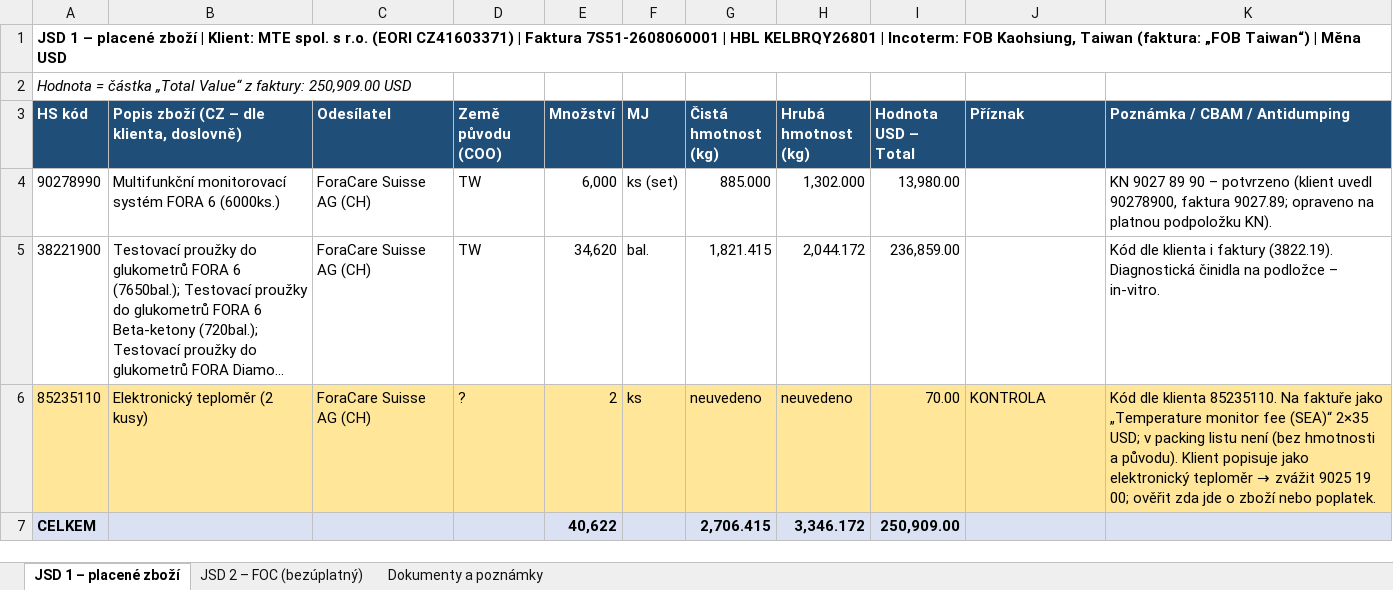
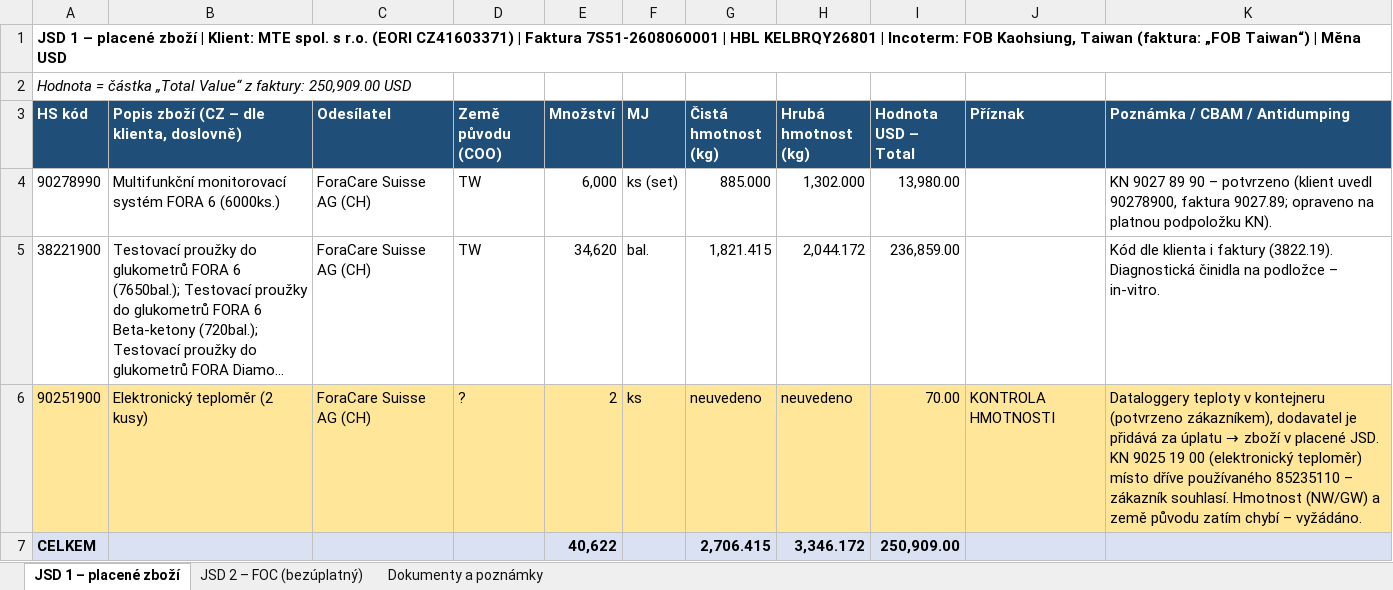
Before and after one commit to Kseni-ia/customs, an Excel workbook: output/HS_Code_Summary_MTE_CZ26011717.xlsx, sheet JSD 1 – placené zboží, drawn as a sheet; long unchanged cells end in …; values as stored, in another font and other column widths than the file's, no borders; the diff names each change by its address in the sheet, - before the commit and + after, or states it on an @@ line.

```diff
--- a/output/HS_Code_Summary_MTE_CZ26011717.xlsx (sheet JSD 1 – placené zboží)
+++ b/output/HS_Code_Summary_MTE_CZ26011717.xlsx (sheet JSD 1 – placené zboží)
-A6 (HS kód): 85235110
+A6 (HS kód): 90251900
-J6 (Příznak): KONTROLA
+J6 (Příznak): KONTROLA HMOTNOSTI
@@ K6 (Poznámka / CBAM / Antidumping): Kód dle klienta 85235110. Na faktuře jako „Temperature monitor fee (SEA)“ 2×35 USD; v packing listu není (bez hmotnosti a původu). Klient popisuje jako elektronický teploměr → zvážit 9025 19 00; ověřit zda jde o zboží nebo poplatek. → Dataloggery teploty v kontejneru (potvrzeno zákazníkem), dodavatel je přidává za úplatu → zboží v placené JSD. KN 9025 19 00 (elektronický teploměr) místo dříve používaného 85235110 – zákazník souhlasí. Hmotnost (NW/GW) a země původu zatím chybí – vyžádáno. @@
```
Also changed, not shown: sheet Dokumenty a poznámky.
